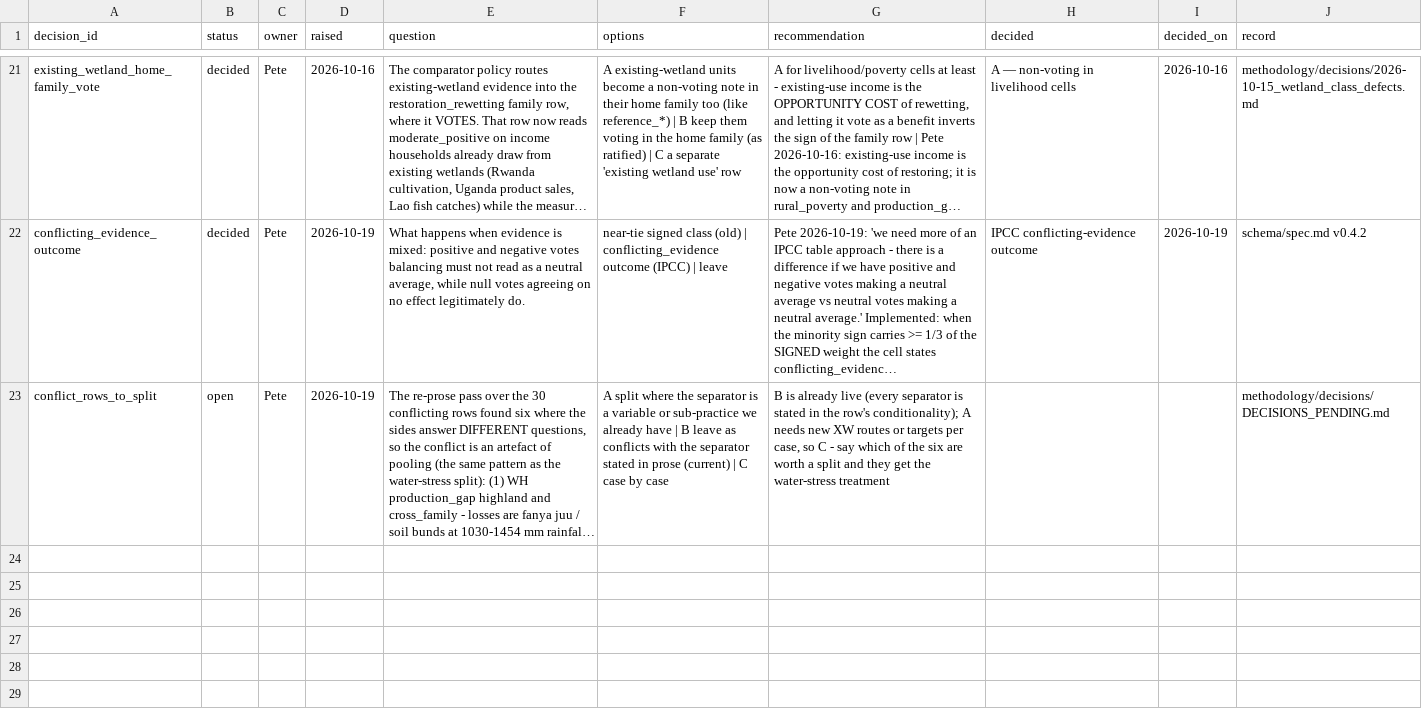
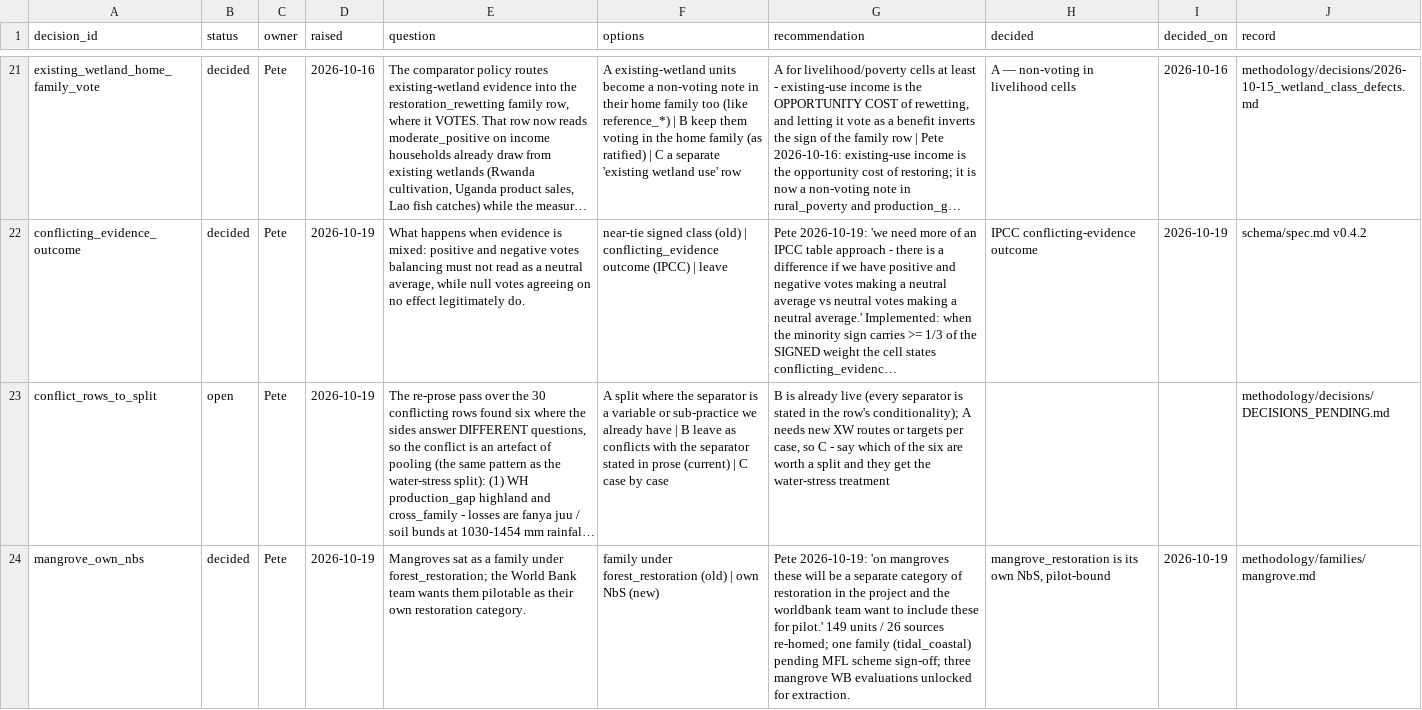
Before and after one commit to CIAT/nbs_ruralscan, a CSV file: methodology/decisions/open_decisions.csv, drawn as a sheet; only a part is shown, gaps mark what is left out; long unchanged cells end in …; the diff names each change by its address in the sheet, - before the commit and + after, or states it on an @@ line.

```diff
--- a/methodology/decisions/open_decisions.csv
+++ b/methodology/decisions/open_decisions.csv
+row 24: mangrove_own_nbs | decided | Pete | 2026-10-19 | Mangroves sat as a family under forest_restoration; the World Bank team wants them pilotable as their own restoration category. | family under forest_restoration (old) | own NbS (new) | Pete 2026-10-19: 'on mangroves these will be a separate category of restoration in the project and the worldbank team want to include these for pilot.' 149 units / 26 sources re-homed; one family (tidal_coastal) pending MFL scheme sign-off; three mangrove WB evaluations unlocked for extraction. | mangrove_restoration is its own NbS, pilot-bound | 2026-10-19 | methodology/families/mangrove.md
```
Also changed, not shown: pipeline/acquisition_queue.csv, schema/lookups/comparator_policy.csv, 25 other files.
